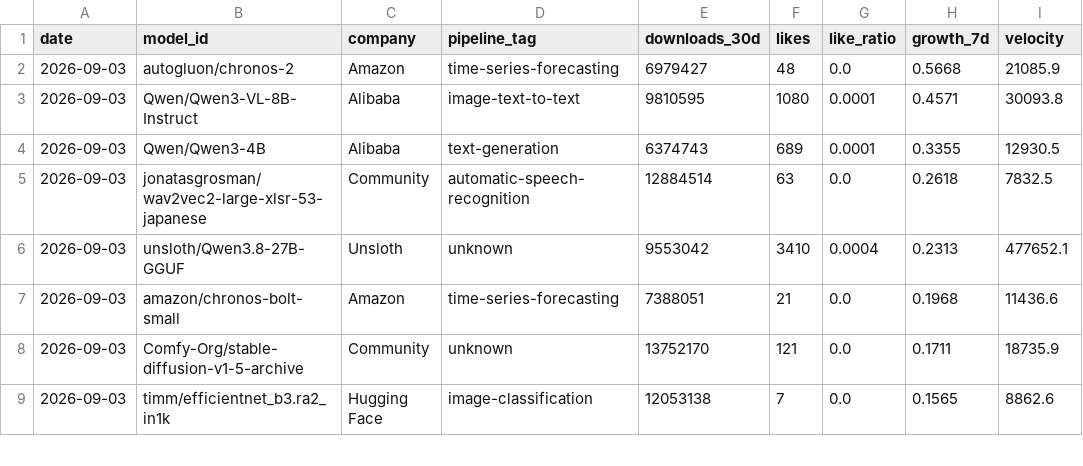
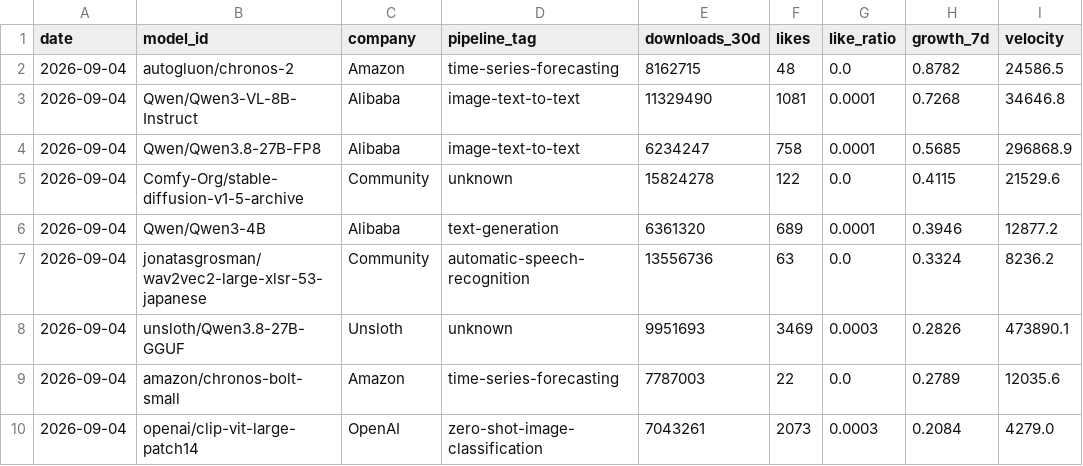
Before and after one commit to AlexLS8888/AI-Dashboard-public, a CSV file: dashboard/data/hf_top_growth.csv, drawn as a sheet; only a part is shown; the diff covers the shown part only.

```diff
--- a/dashboard/data/hf_top_growth.csv
+++ b/dashboard/data/hf_top_growth.csv
@@ -1,9 +1,10 @@
 date,model_id,company,pipeline_tag,downloads_30d,likes,like_ratio,growth_7d,velocity
-2026-09-03,autogluon/chronos-2,Amazon,time-series-forecasting,6979427,48,0.0,0.5668,21085.9
-2026-09-03,Qwen/Qwen3-VL-8B-Instruct,Alibaba,image-text-to-text,9810595,1080,0.0001,0.4571,30093.8
-2026-09-03,Qwen/Qwen3-4B,Alibaba,text-generation,6374743,689,0.0001,0.3355,12930.5
-2026-09-03,jonatasgrosman/wav2vec2-large-xlsr-53-japanese,Community,automatic-speech-recognition,12884514,63,0.0,0.2618,7832.5
-2026-09-03,unsloth/Qwen3.8-27B-GGUF,Unsloth,unknown,9553042,3410,0.0004,0.2313,477652.1
-2026-09-03,amazon/chronos-bolt-small,Amazon,time-series-forecasting,7388051,21,0.0,0.1968,11436.6
-2026-09-03,Comfy-Org/stable-diffusion-v1-5-archive,Community,unknown,13752170,121,0.0,0.1711,18735.9
-2026-09-03,timm/efficientnet_b3.ra2_in1k,Hugging Face,image-classification,12053138,7,0.0,0.1565,8862.6
+2026-09-04,autogluon/chronos-2,Amazon,time-series-forecasting,8162715,48,0.0,0.8782,24586.5
+2026-09-04,Qwen/Qwen3-VL-8B-Instruct,Alibaba,image-text-to-text,11329490,1081,0.0001,0.7268,34646.8
+2026-09-04,Qwen/Qwen3.8-27B-FP8,Alibaba,image-text-to-text,6234247,758,0.0001,0.5685,296868.9
+2026-09-04,Comfy-Org/stable-diffusion-v1-5-archive,Community,unknown,15824278,122,0.0,0.4115,21529.6
+2026-09-04,Qwen/Qwen3-4B,Alibaba,text-generation,6361320,689,0.0001,0.3946,12877.2
+2026-09-04,jonatasgrosman/wav2vec2-large-xlsr-53-japanese,Community,automatic-speech-recognition,13556736,63,0.0,0.3324,8236.2
+2026-09-04,unsloth/Qwen3.8-27B-GGUF,Unsloth,unknown,9951693,3469,0.0003,0.2826,473890.1
+2026-09-04,amazon/chronos-bolt-small,Amazon,time-series-forecasting,7787003,22,0.0,0.2789,12035.6
+2026-09-04,openai/clip-vit-large-patch14,OpenAI,zero-shot-image-classification,7043261,2073,0.0003,0.2084,4279.0
```
Also changed, not shown: 5 added rows, 6 removed rows and 27 edited cells elsewhere in this file, dashboard/data/hf_company_share.csv, dashboard/data/hf_models_latest.csv, 3 other files.
